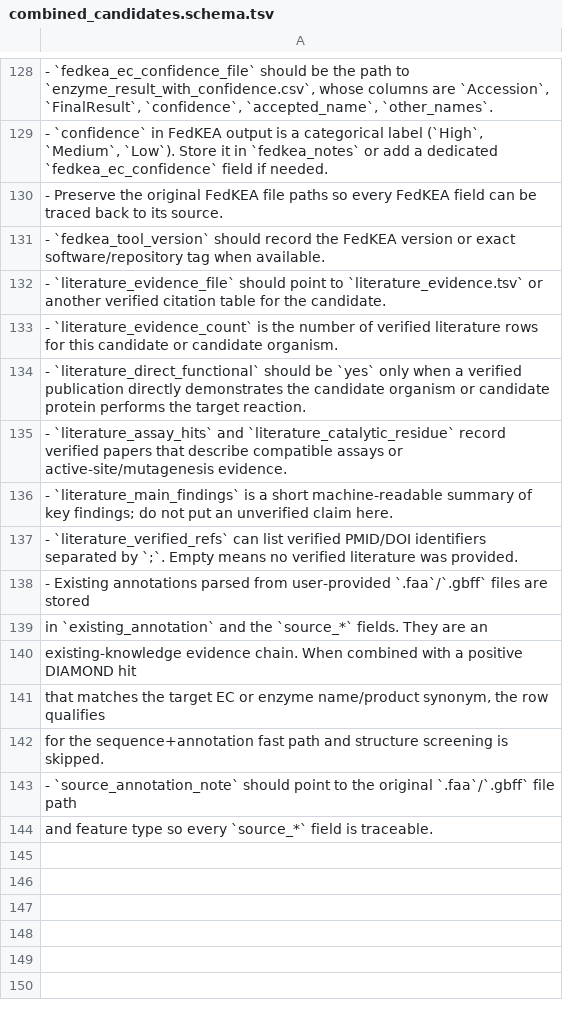
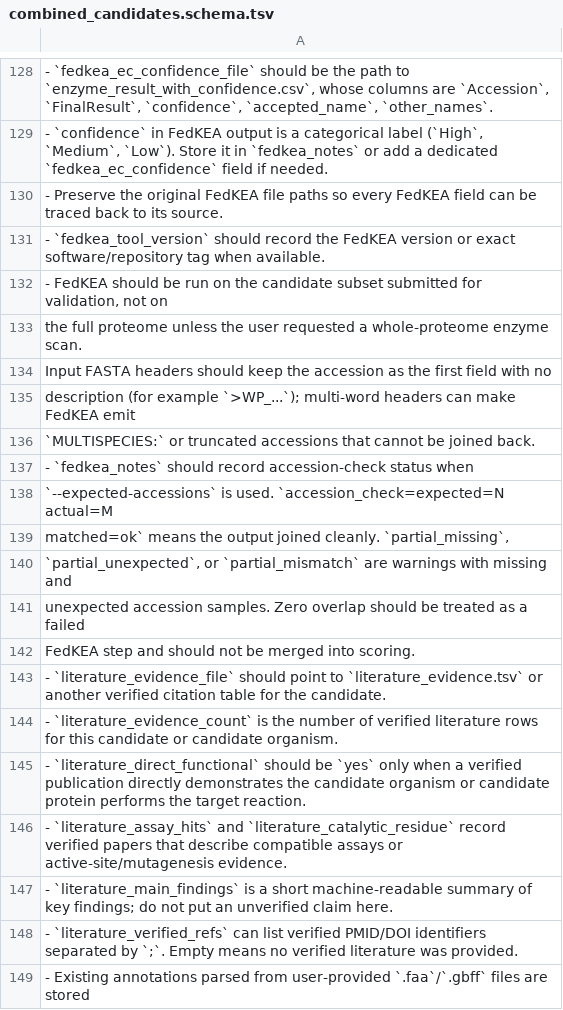
Before and after one commit to Liuyixin-lily/dsh-bio-human-microbiome-function-mining, a TSV file: schemas/combined_candidates.schema.tsv, drawn as a sheet; only a part is shown, gaps mark what is left out; the shorter side is filled out with more unchanged rows; the diff names each change by its address in the sheet, - before the commit and + after, or states it on an @@ line.

```diff
--- a/schemas/combined_candidates.schema.tsv
+++ b/schemas/combined_candidates.schema.tsv
+row 132: - FedKEA should be run on the candidate subset submitted for validation, not on
+row 133: the full proteome unless the user requested a whole-proteome enzyme scan.
+row 134: Input FASTA headers should keep the accession as the first field with no
+row 135: description (for example `>WP_...`); multi-word headers can make FedKEA emit
+row 136: `MULTISPECIES:` or truncated accessions that cannot be joined back.
+row 137: - `fedkea_notes` should record accession-check status when
+row 138: `--expected-accessions` is used. `accession_check=expected=N actual=M
+row 139: matched=ok` means the output joined cleanly. `partial_missing`,
+row 140: `partial_unexpected`, or `partial_mismatch` are warnings with missing and
+row 141: unexpected accession samples. Zero overlap should be treated as a failed
+row 142: FedKEA step and should not be merged into scoring.
```
Also changed, not shown: 12 other files.
